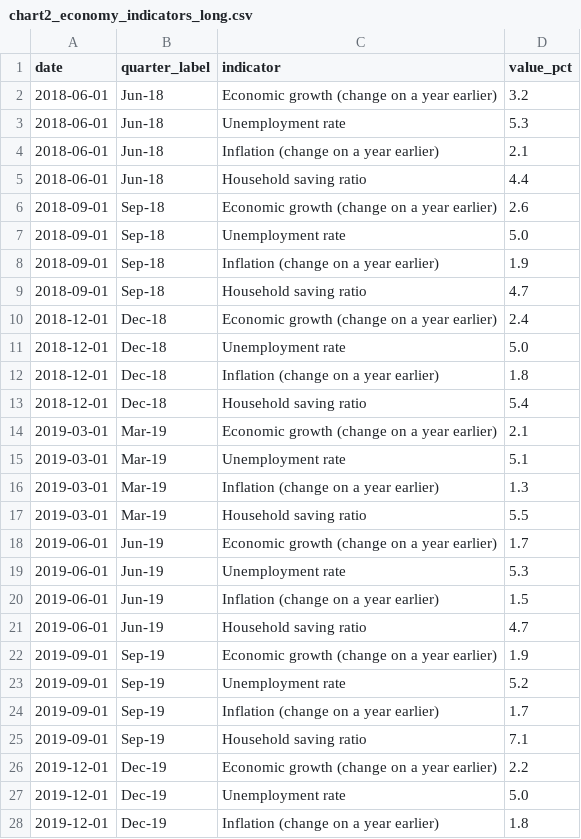
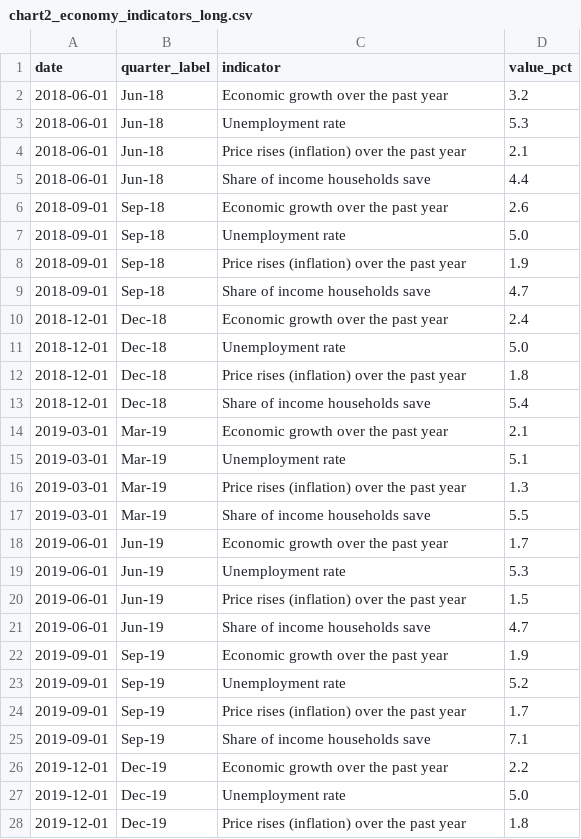
Before and after one commit to chenulpunchihewa/fit3179-dv2, a CSV file: data/chart2_economy_indicators_long.csv, drawn as a sheet; only a part is shown; the diff covers the shown part only.

Commit message:
Add economy indicators visualization and update index.html layout

```diff
--- a/data/chart2_economy_indicators_long.csv
+++ b/data/chart2_economy_indicators_long.csv
@@ -1,28 +1,28 @@
 date,quarter_label,indicator,value_pct
-2018-06-01,Jun-18,Economic growth (change on a year earlier),3.2
+2018-06-01,Jun-18,Economic growth over the past year,3.2
 2018-06-01,Jun-18,Unemployment rate,5.3
-2018-06-01,Jun-18,Inflation (change on a year earlier),2.1
-2018-06-01,Jun-18,Household saving ratio,4.4
-2018-09-01,Sep-18,Economic growth (change on a year earlier),2.6
+2018-06-01,Jun-18,Price rises (inflation) over the past year,2.1
+2018-06-01,Jun-18,Share of income households save,4.4
+2018-09-01,Sep-18,Economic growth over the past year,2.6
 2018-09-01,Sep-18,Unemployment rate,5.0
-2018-09-01,Sep-18,Inflation (change on a year earlier),1.9
-2018-09-01,Sep-18,Household saving ratio,4.7
-2018-12-01,Dec-18,Economic growth (change on a year earlier),2.4
+2018-09-01,Sep-18,Price rises (inflation) over the past year,1.9
+2018-09-01,Sep-18,Share of income households save,4.7
+2018-12-01,Dec-18,Economic growth over the past year,2.4
 2018-12-01,Dec-18,Unemployment rate,5.0
-2018-12-01,Dec-18,Inflation (change on a year earlier),1.8
-2018-12-01,Dec-18,Household saving ratio,5.4
-2019-03-01,Mar-19,Economic growth (change on a year earlier),2.1
+2018-12-01,Dec-18,Price rises (inflation) over the past year,1.8
+2018-12-01,Dec-18,Share of income households save,5.4
+2019-03-01,Mar-19,Economic growth over the past year,2.1
 2019-03-01,Mar-19,Unemployment rate,5.1
-2019-03-01,Mar-19,Inflation (change on a year earlier),1.3
-2019-03-01,Mar-19,Household saving ratio,5.5
-2019-06-01,Jun-19,Economic growth (change on a year earlier),1.7
+2019-03-01,Mar-19,Price rises (inflation) over the past year,1.3
+2019-03-01,Mar-19,Share of income households save,5.5
+2019-06-01,Jun-19,Economic growth over the past year,1.7
 2019-06-01,Jun-19,Unemployment rate,5.3
-2019-06-01,Jun-19,Inflation (change on a year earlier),1.5
-2019-06-01,Jun-19,Household saving ratio,4.7
-2019-09-01,Sep-19,Economic growth (change on a year earlier),1.9
+2019-06-01,Jun-19,Price rises (inflation) over the past year,1.5
+2019-06-01,Jun-19,Share of income households save,4.7
+2019-09-01,Sep-19,Economic growth over the past year,1.9
 2019-09-01,Sep-19,Unemployment rate,5.2
-2019-09-01,Sep-19,Inflation (change on a year earlier),1.7
-2019-09-01,Sep-19,Household saving ratio,7.1
-2019-12-01,Dec-19,Economic growth (change on a year earlier),2.2
+2019-09-01,Sep-19,Price rises (inflation) over the past year,1.7
+2019-09-01,Sep-19,Share of income households save,7.1
+2019-12-01,Dec-19,Economic growth over the past year,2.2
 2019-12-01,Dec-19,Unemployment rate,5.0
-2019-12-01,Dec-19,Inflation (change on a year earlier),1.8
+2019-12-01,Dec-19,Price rises (inflation) over the past year,1.8
```
Also changed, not shown: 79 edited cells elsewhere in this file, 3 other files.
